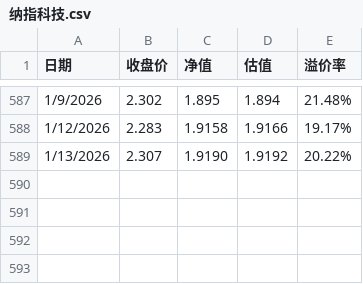
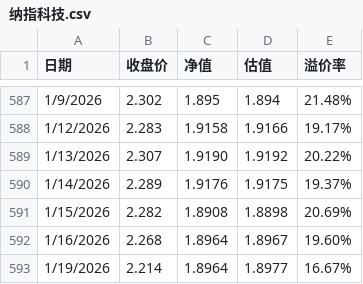
Before and after one commit to semitranslate/159509, a CSV file: 纳指科技.csv, drawn as a sheet; only a part is shown, gaps mark what is left out; the diff names each change by its address in the sheet, - before the commit and + after, or states it on an @@ line.

Commit message:
Update 纳指科技.csv
20260113-20260119数据

```diff
--- a/纳指科技.csv
+++ b/纳指科技.csv
+row 590: 1/14/2026 | 2.289 | 1.9176 | 1.9175 | 19.37%
+row 591: 1/15/2026 | 2.282 | 1.8908 | 1.8898 | 20.69%
+row 592: 1/16/2026 | 2.268 | 1.8964 | 1.8967 | 19.60%
+row 593: 1/19/2026 | 2.214 | 1.8964 | 1.8977 | 16.67%
```
